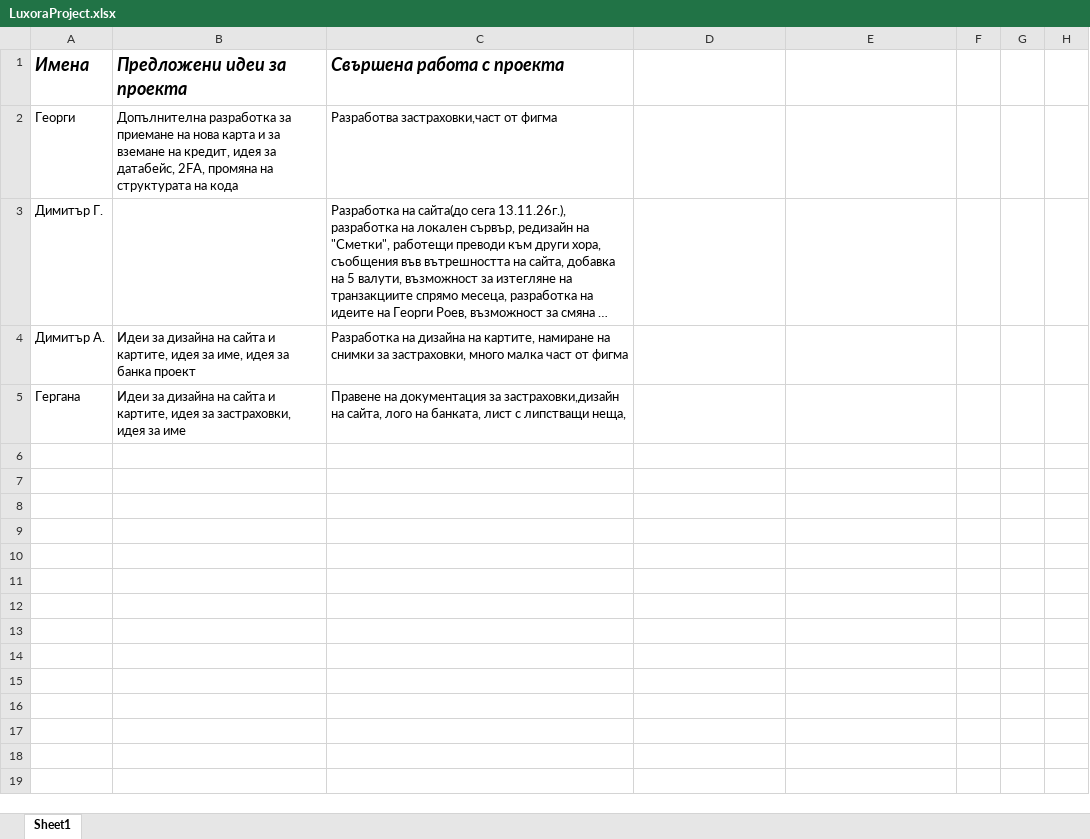
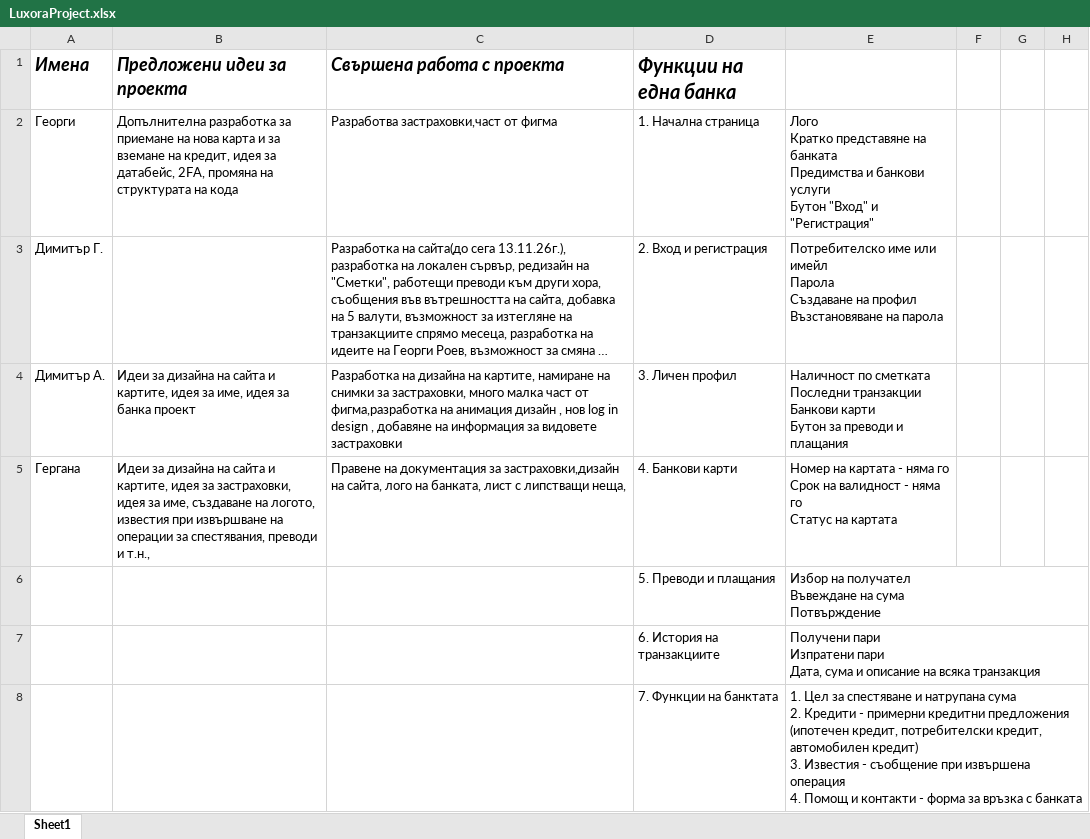
Before and after one commit to Project-BankLuxora/LuxxoraBank, an Excel workbook: LuxoraProject.xlsx, sheet Sheet1, drawn as a sheet; only a part is shown; long unchanged cells end in …; values as stored, in another font and other column widths than the file's, no borders; rows hold the shown columns only; ↵ is a line break in a cell; the diff names each change by its address in the sheet, - before the commit and + after, or states it on an @@ line.

Commit message:
Add files via upload

```diff
--- a/LuxoraProject.xlsx (sheet Sheet1)
+++ b/LuxoraProject.xlsx (sheet Sheet1)
-D1: (empty)
+D1: Функции на една банка
-D2 (Функции на една банка): (empty)
+D2 (Функции на една банка): 1. Начална страница
-E2: (empty)
+E2: Лого ↵ Кратко представяне на банката ↵ Предимства и банкови услуги ↵ Бутон "Вход" и "Регистрация"
-D3 (Функции на една банка): (empty)
+D3 (Функции на една банка): 2. Вход и регистрация
-E3: (empty)
+E3: Потребителско име или имейл ↵ Парола ↵ Създаване на профил ↵ Възстановяване на парола
-C4 (Свършена работа с проекта): …част от фигма
+C4 (Свършена работа с проекта): …част от фигма,разработка на анимация дизайн , нов log in design , добавяне на информация за видовете застраховки
-D4 (Функции на една банка): (empty)
+D4 (Функции на една банка): 3. Личен профил
-E4: (empty)
+E4: Наличност по сметката ↵ Последни транзакции ↵ Банкови карти ↵ Бутон за преводи и плащания
-B5 (Предложени идеи за проекта): …идея за име
+B5 (Предложени идеи за проекта): …идея за име, създаване на логото, известия при извършване на операции за спестявания, преводи и т.н.,
-D5 (Функции на една банка): (empty)
+D5 (Функции на една банка): 4. Банкови карти
-E5: (empty)
+E5: Номер на картата - няма го ↵ Срок на валидност - няма го ↵ Статус на картата
+row 6:  |  |  | 5. Преводи и плащания | Избор на получател ↵ Въвеждане на сума ↵ Потвърждение
+row 7:  |  |  | 6. История на транзакциите | Получени пари ↵ Изпратени пари ↵ Дата, сума и описание на всяка транзакция
+row 8:  |  |  | 7. Функции на банктата | 1. Цел за спестяване и натрупана сума ↵ 2. Кредити - примерни кредитни предложения (ипотечен кредит, потребителски кредит, автомобилен кредит) ↵ 3. Известия - съобщение при извършена операция ↵ 4. Помощ и контакти - форма за връзка с банката
```
